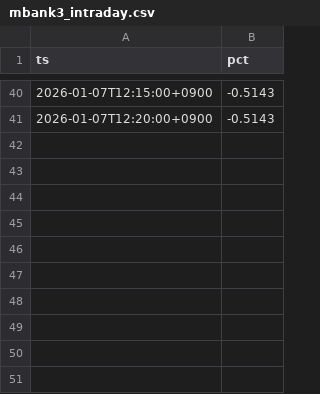
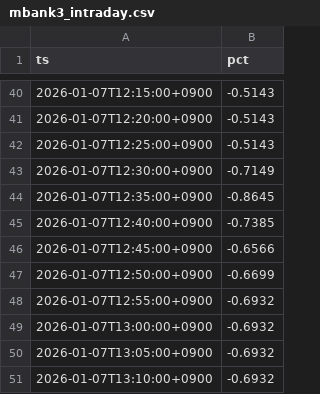
Before and after one commit to SakuraIndex/M-BANK3, a CSV file: docs/outputs/mbank3_intraday.csv, drawn as a sheet; only a part is shown, gaps mark what is left out.

```diff
--- a/docs/outputs/mbank3_intraday.csv
+++ b/docs/outputs/mbank3_intraday.csv
@@ -41 +41,11 @@ ts,pct
 2026-01-07T12:20:00+0900,-0.5143
+2026-01-07T12:25:00+0900,-0.5143
+2026-01-07T12:30:00+0900,-0.7149
+2026-01-07T12:35:00+0900,-0.8645
+2026-01-07T12:40:00+0900,-0.7385
+2026-01-07T12:45:00+0900,-0.6566
+2026-01-07T12:50:00+0900,-0.6699
+2026-01-07T12:55:00+0900,-0.6932
+2026-01-07T13:00:00+0900,-0.6932
+2026-01-07T13:05:00+0900,-0.6932
+2026-01-07T13:10:00+0900,-0.6932
```
Also changed, not shown: 3 other files.
